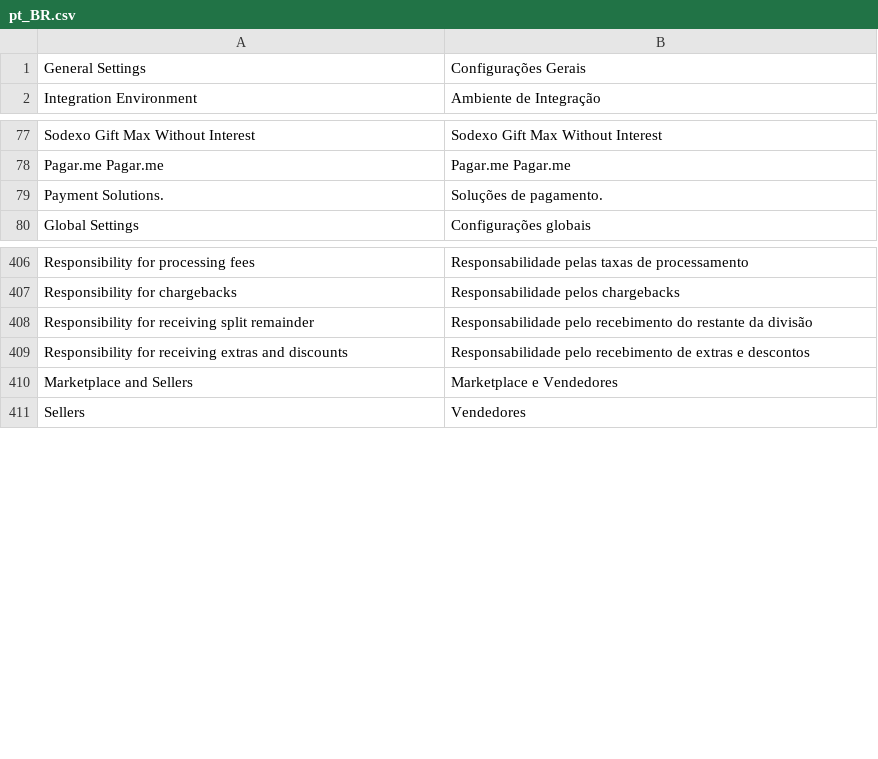
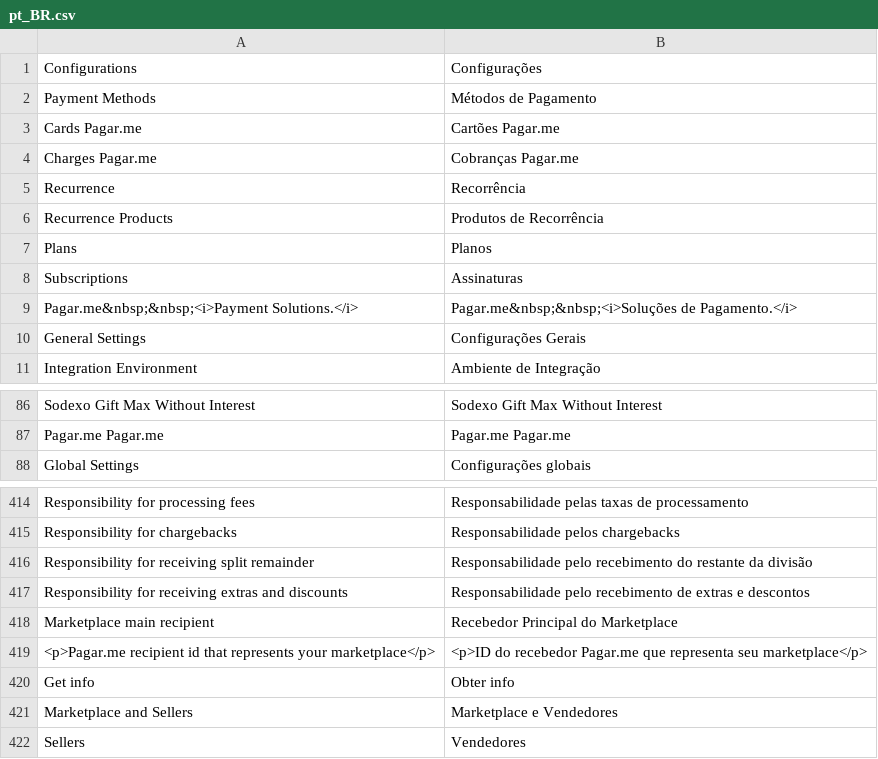
Before and after one commit to pagarme/magento2, a CSV file: i18n/pt_BR.csv, drawn as a sheet; only a part is shown, gaps mark what is left out; removed rows and columns are numbered as before the commit, all else as after; the diff names each change by its address in the sheet, - before the commit and + after, or states it on an @@ line.

Commit message:
Added default installments number for each card type

```diff
--- a/i18n/pt_BR.csv
+++ b/i18n/pt_BR.csv
+row 1: Configurations | Configurações
+row 2: Payment Methods | Métodos de Pagamento
+row 3: Cards Pagar.me | Cartões Pagar.me
+row 4: Charges Pagar.me | Cobranças Pagar.me
+row 5: Recurrence | Recorrência
+row 6: Recurrence Products | Produtos de Recorrência
+row 7: Plans | Planos
+row 8: Subscriptions | Assinaturas
+row 9: Pagar.me&nbsp;&nbsp;<i>Payment Solutions.</i> | Pagar.me&nbsp;&nbsp;<i>Soluções de Pagamento.</i>
-row 79: Payment Solutions. | Soluções de pagamento.
+row 418: Marketplace main recipient | Recebedor Principal do Marketplace
+row 419: <p>Pagar.me recipient id that represents your marketplace</p> | <p>ID do recebedor Pagar.me que representa seu marketplace</p>
+row 420: Get info | Obter info
```
Also changed, not shown: 7 other files.
